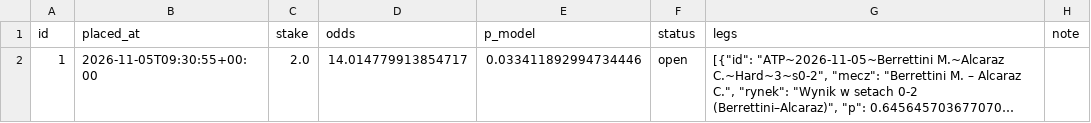
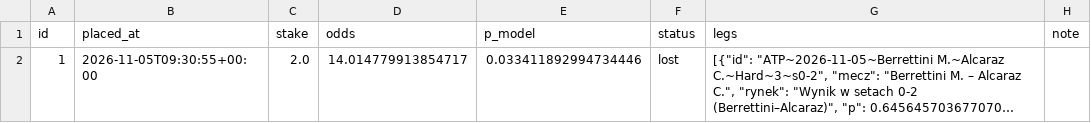
Before and after one commit to safe-n/flask-football-app, a CSV file: tennis/bets.csv, drawn as a sheet; long unchanged cells end in …; the diff names each change by its address in the sheet, - before the commit and + after, or states it on an @@ line.

Commit message:
tennis bets: 1 zakładów

```diff
--- a/tennis/bets.csv
+++ b/tennis/bets.csv
-F2 (status): open
+F2 (status): lost
```
